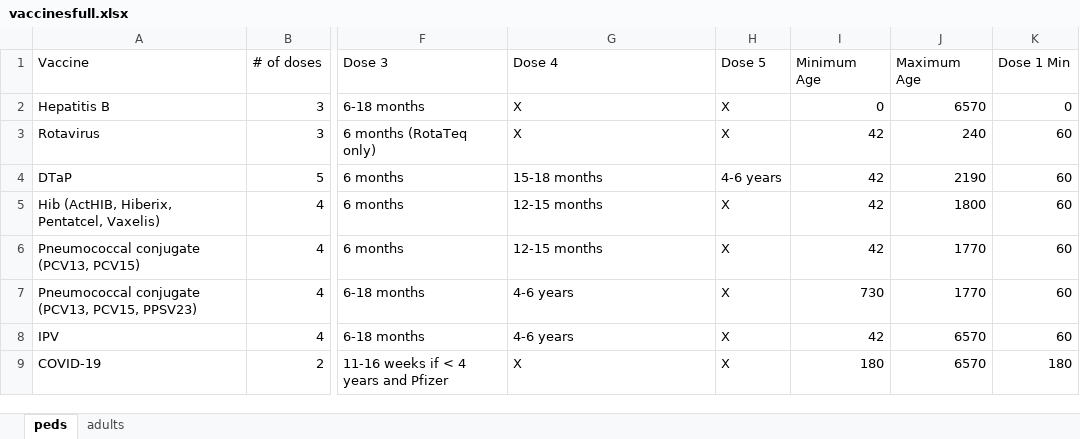
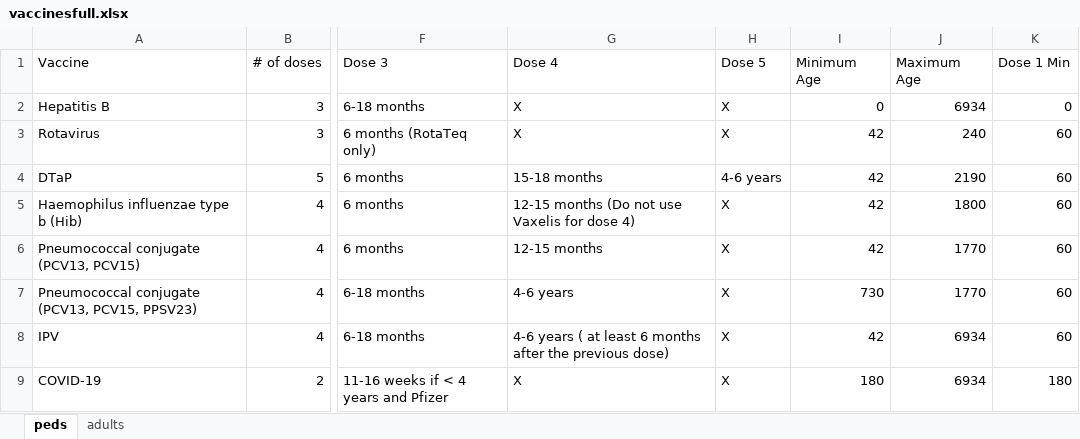
Before and after one commit to amirmbhd/vaccine2, an Excel workbook: vaccinesfull.xlsx, sheet peds, drawn as a sheet; only a part is shown, gaps mark what is left out; values as stored, in another font and other column widths than the file's, no borders; the diff covers the shown part only; the diff names each change by its address in the sheet, - before the commit and + after, or states it on an @@ line.

Commit message:
Add files via upload

```diff
--- a/vaccinesfull.xlsx (sheet peds)
+++ b/vaccinesfull.xlsx (sheet peds)
-J2 (Maximum Age): 6570
+J2 (Maximum Age): 6934
-A5 (Vaccine): Hib (ActHIB, Hiberix, Pentatcel, Vaxelis)
+A5 (Vaccine): Haemophilus influenzae type b (Hib)
-G5 (Dose 4): 12-15 months
+G5 (Dose 4): 12-15 months (Do not use Vaxelis for dose 4)
-G8 (Dose 4): 4-6 years
+G8 (Dose 4): 4-6 years ( at least 6 months after the previous dose)
-J8:J9 (Maximum Age): 6570
+J8:J9 (Maximum Age): 6934
```
Also changed, not shown: 1 added row and 8 edited cells elsewhere in this sheet, sheet adults.
